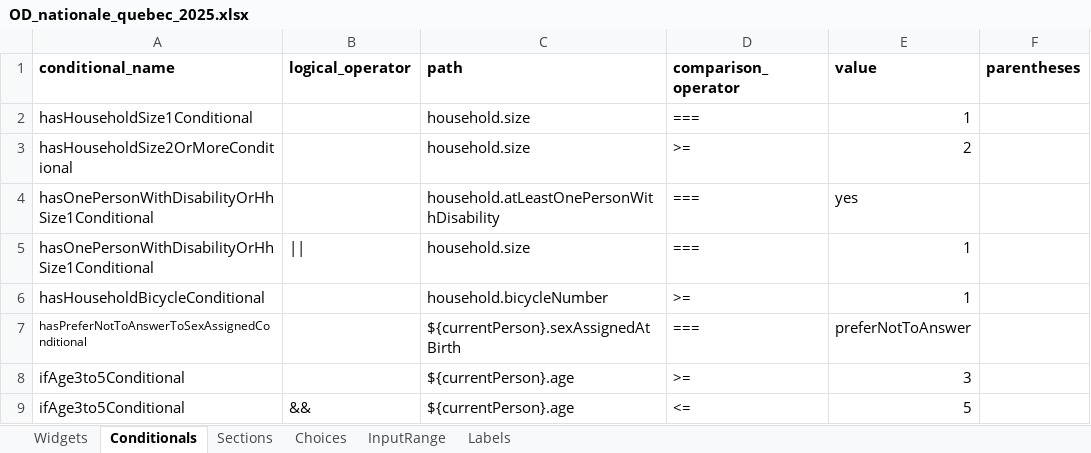
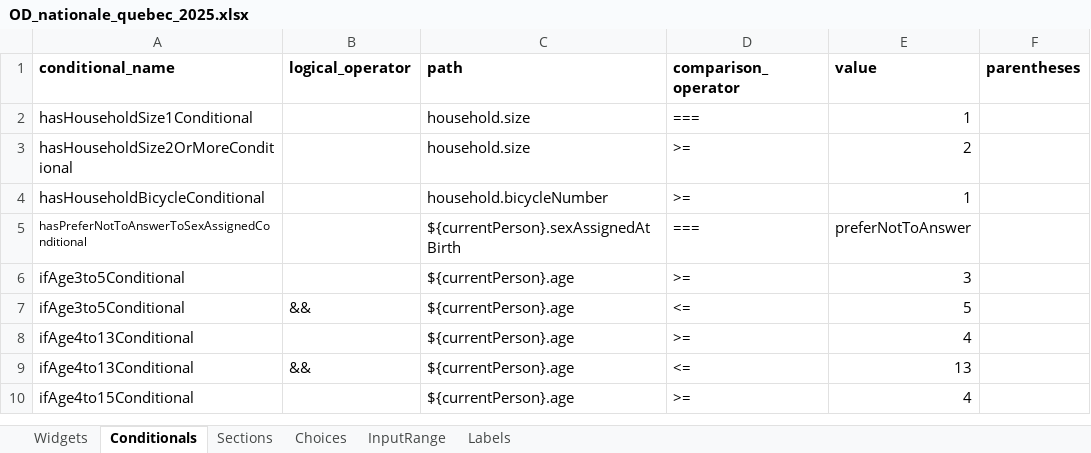
Before and after one commit to samuel-duhaime/od_nationale_quebec, an Excel workbook: survey/references/OD_nationale_quebec_2025.xlsx, sheet Conditionals, drawn as a sheet; only a part is shown; the shorter side is filled out with more unchanged rows; values as stored, in another font and other column widths than the file's, no borders; the diff names each change by its address in the sheet, - before the commit and + after, or states it on an @@ line.

Commit message:
ménage: assignation de `hasDisability` selon réponse du ménage
fixes #497

Si la taille du ménage est supérieure à 1 et que la réponse à la
question d'handicap pour le ménage est 'non' ou 'préfère ne pas
réponse`, la question est cachée pour les participants, mais on doit lui
assigner la valeur de la réponse du ménage au lieu de laisser
non-défini.

Cela requiert une conditionnelle custom, car la valeur assignée est la
valeur d'un champ de l'entrevue et non une valeur simple.

```diff
--- a/survey/references/OD_nationale_quebec_2025.xlsx (sheet Conditionals)
+++ b/survey/references/OD_nationale_quebec_2025.xlsx (sheet Conditionals)
-row 4: hasOnePersonWithDisabilityOrHhSize1Conditional |  | household.atLeastOnePersonWithDisability | === | yes
-row 5: hasOnePersonWithDisabilityOrHhSize1Conditional | || | household.size | === | 1
```
Also changed, not shown: sheet Widgets, 8 other files.
